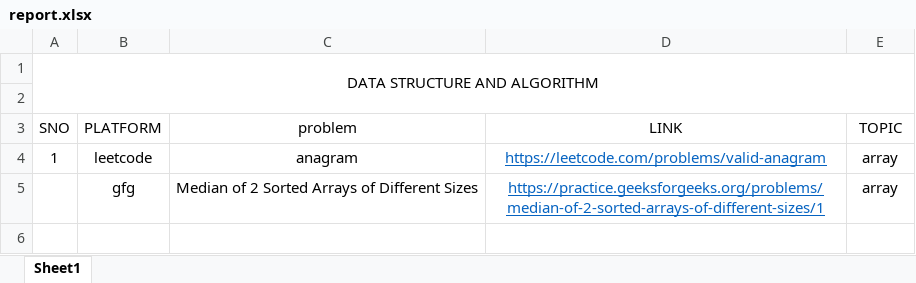
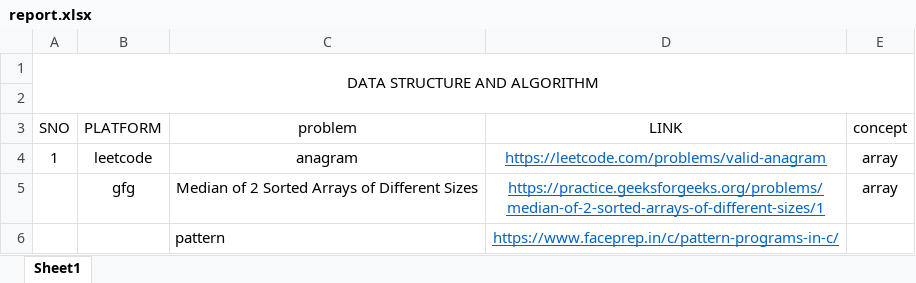
Before and after one commit to simsonm255/ALGORITHM_problemSolving, an Excel workbook: Progress/report.xlsx, sheet Sheet1, drawn as a sheet; values as stored, in another font and other column widths than the file's, no borders; the diff names each change by its address in the sheet, - before the commit and + after, or states it on an @@ line.

```diff
--- a/Progress/report.xlsx (sheet Sheet1)
+++ b/Progress/report.xlsx (sheet Sheet1)
-E3: TOPIC
+E3: concept
+row 6:  |  | pattern | https://www.faceprep.in/c/pattern-programs-in-c/
```
Also changed, not shown: 10 other files.
